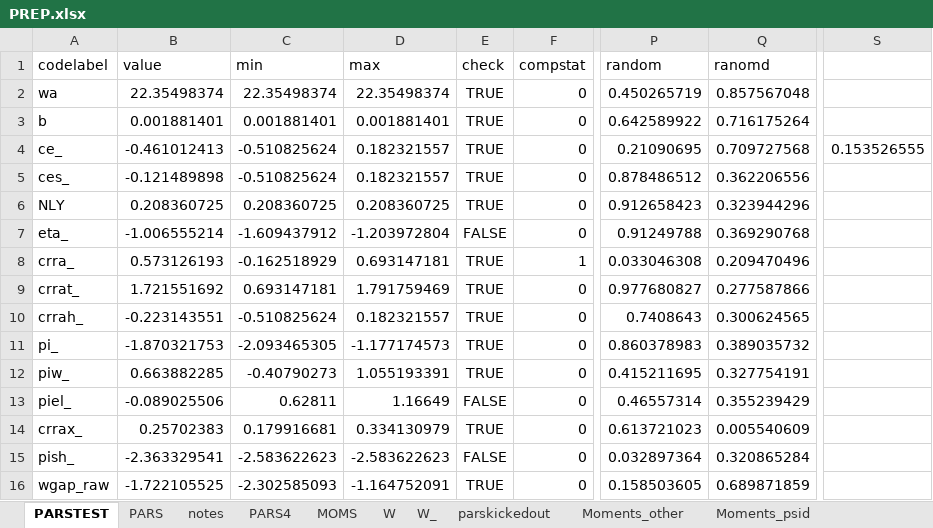
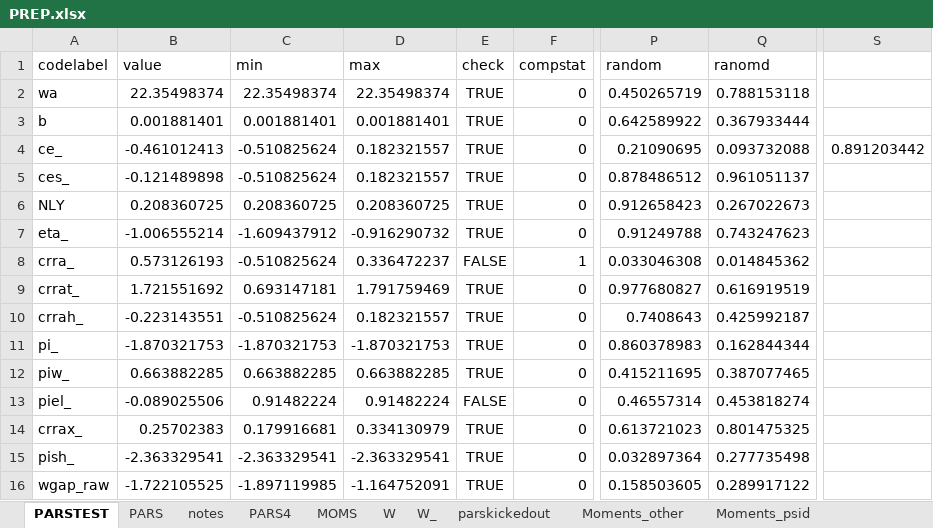
Before and after one commit to tranosov/JMP, an Excel workbook: input/PREP.xlsx, sheet PARSTEST, drawn as a sheet; only a part is shown, gaps mark what is left out; values as stored, in another font and other column widths than the file's, no borders; the diff covers the shown part only; the diff names each change by its address in the sheet, - before the commit and + after, or states it on an @@ line.

```diff
--- a/input/PREP.xlsx (sheet PARSTEST)
+++ b/input/PREP.xlsx (sheet PARSTEST)
-Q2 (ranomd): 0.857567048
+Q2 (ranomd): 0.788153118
-Q3 (ranomd): 0.716175264
+Q3 (ranomd): 0.367933444
-Q4 (ranomd): 0.709727568
+Q4 (ranomd): 0.093732088
-S4: 0.153526555
+S4: 0.891203442
-Q5 (ranomd): 0.362206556
+Q5 (ranomd): 0.961051137
-Q6 (ranomd): 0.323944296
+Q6 (ranomd): 0.267022673
-D7 (max): -1.203972804
+D7 (max): -0.916290732
-E7 (check): FALSE
+E7 (check): TRUE
-Q7 (ranomd): 0.369290768
+Q7 (ranomd): 0.743247623
-C8 (min): -0.162518929
+C8 (min): -0.510825624
-D8 (max): 0.693147181
+D8 (max): 0.336472237
-E8 (check): TRUE
+E8 (check): FALSE
-Q8 (ranomd): 0.209470496
+Q8 (ranomd): 0.014845362
-Q9 (ranomd): 0.277587866
+Q9 (ranomd): 0.616919519
-Q10 (ranomd): 0.300624565
+Q10 (ranomd): 0.425992187
-C11 (min): -2.093465305
+C11 (min): -1.870321753
-D11 (max): -1.177174573
+D11 (max): -1.870321753
-Q11 (ranomd): 0.389035732
+Q11 (ranomd): 0.162844344
-C12 (min): -0.40790273
+C12 (min): 0.663882285
-D12 (max): 1.055193391
+D12 (max): 0.663882285
-Q12 (ranomd): 0.327754191
+Q12 (ranomd): 0.387077465
-C13 (min): 0.62811
+C13 (min): 0.91482224
-D13 (max): 1.16649
+D13 (max): 0.91482224
-Q13 (ranomd): 0.355239429
+Q13 (ranomd): 0.453818274
-Q14 (ranomd): 0.005540609
+Q14 (ranomd): 0.801475325
-C15 (min): -2.583622623
+C15 (min): -2.363329541
-D15 (max): -2.583622623
+D15 (max): -2.363329541
-E15 (check): FALSE
+E15 (check): TRUE
-Q15 (ranomd): 0.320865284
+Q15 (ranomd): 0.277735498
-C16 (min): -2.302585093
+C16 (min): -1.897119985
-Q16 (ranomd): 0.689871859
+Q16 (ranomd): 0.289917122
```
Also changed, not shown: 44 edited cells elsewhere in this sheet, sheet PARS.
